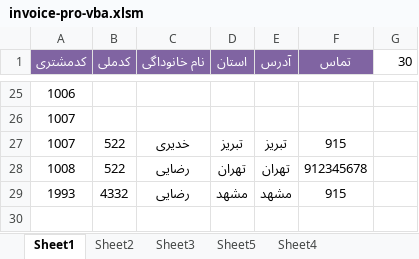
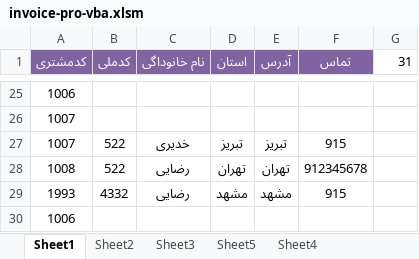
Before and after one commit to maryambarouei1379/invoice-pro-vba, an Excel workbook: invoice-pro-vba.xlsm, sheet Sheet1, drawn as a sheet; only a part is shown, gaps mark what is left out; values as stored, in another font and other column widths than the file's, no borders; charts and pictures not drawn; the diff names each change by its address in the sheet, - before the commit and + after, or states it on an @@ line.

```diff
--- a/invoice-pro-vba.xlsm (sheet Sheet1)
+++ b/invoice-pro-vba.xlsm (sheet Sheet1)
-G1: 30
+G1: 31
+row 30: 1006
```
Also changed, not shown: charts or pictures.
